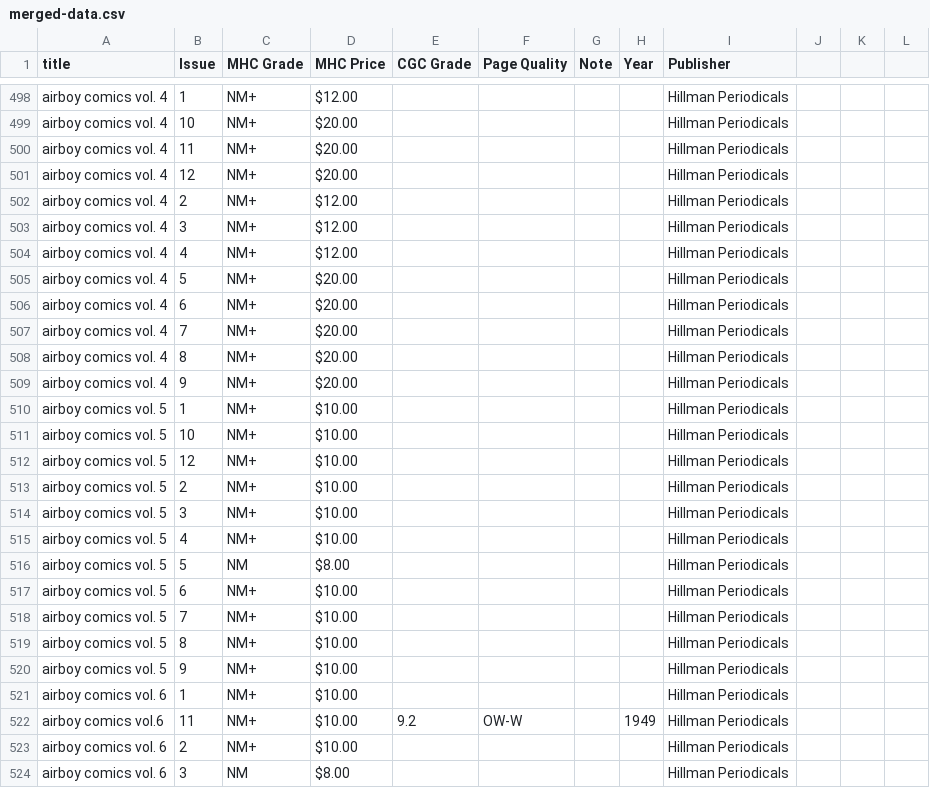
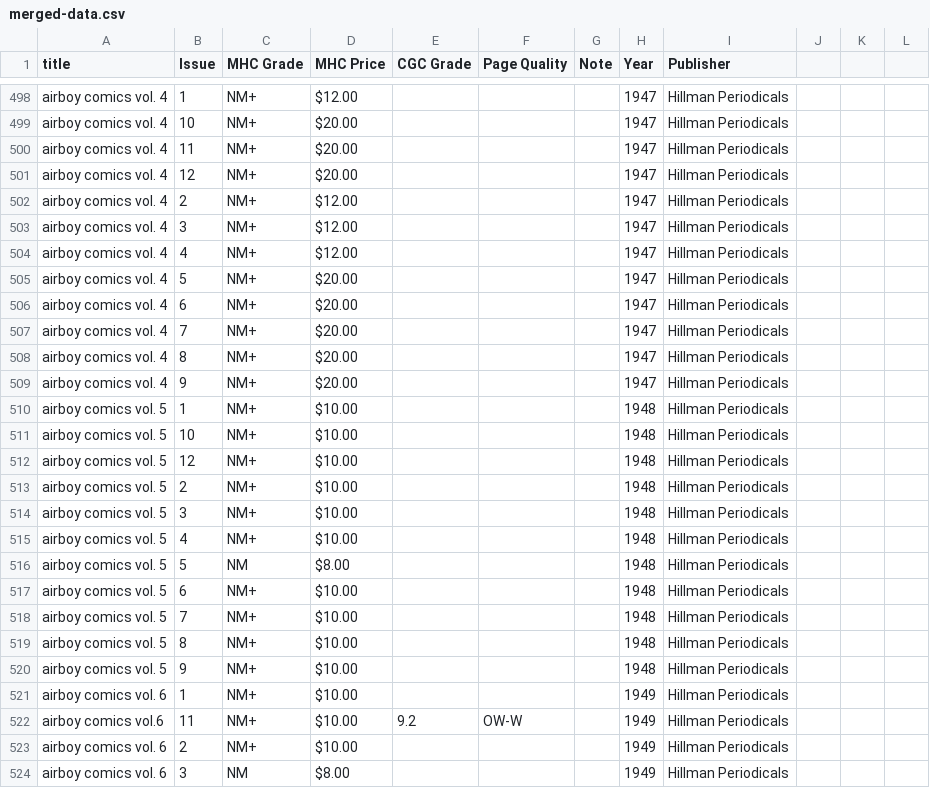
Before and after one commit to roblarsen/Edgar-Church-Collection-Data, a CSV file: merged-data.csv, drawn as a sheet; only a part is shown, gaps mark what is left out; the diff covers the shown part only; the diff names each change by its address in the sheet, - before the commit and + after, or states it on an @@ line.

```diff
--- a/merged-data.csv
+++ b/merged-data.csv
-H498:H509 (Year): (empty)
+H498:H509 (Year): 1947
-H510:H520 (Year): (empty)
+H510:H520 (Year): 1948
-H521 (Year): (empty)
+H521 (Year): 1949
-H523:H524 (Year): (empty)
+H523:H524 (Year): 1949
```
Also changed, not shown: 1 removed row and 106 edited cells elsewhere in this file.
